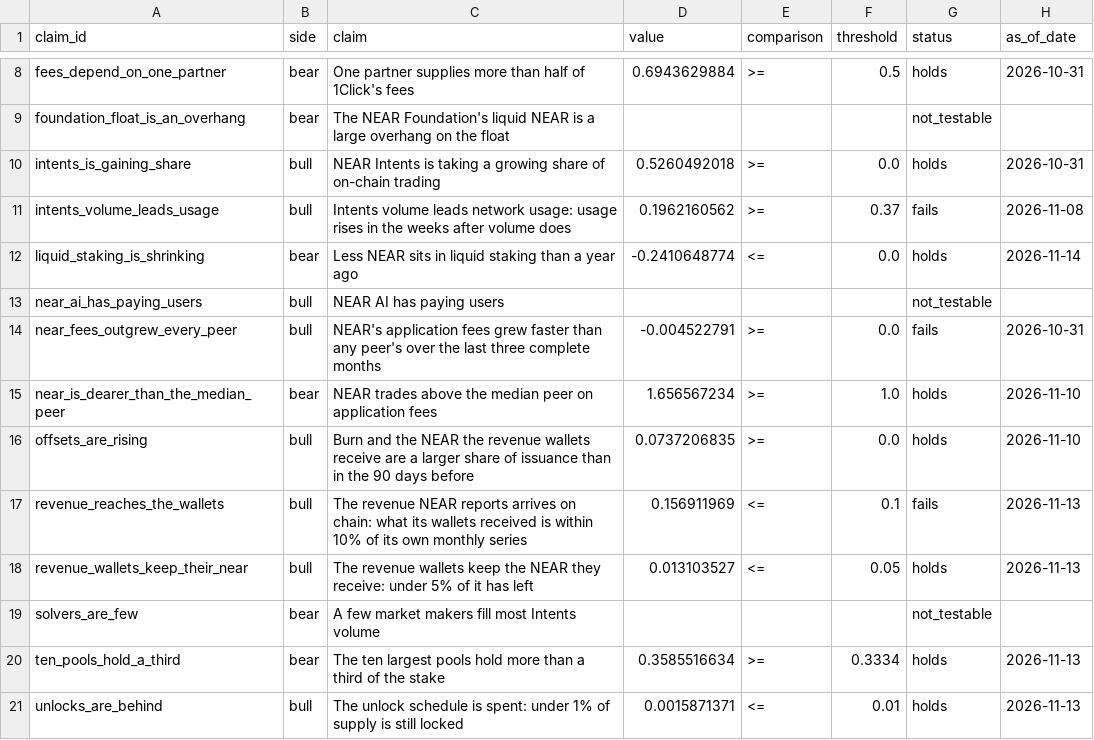
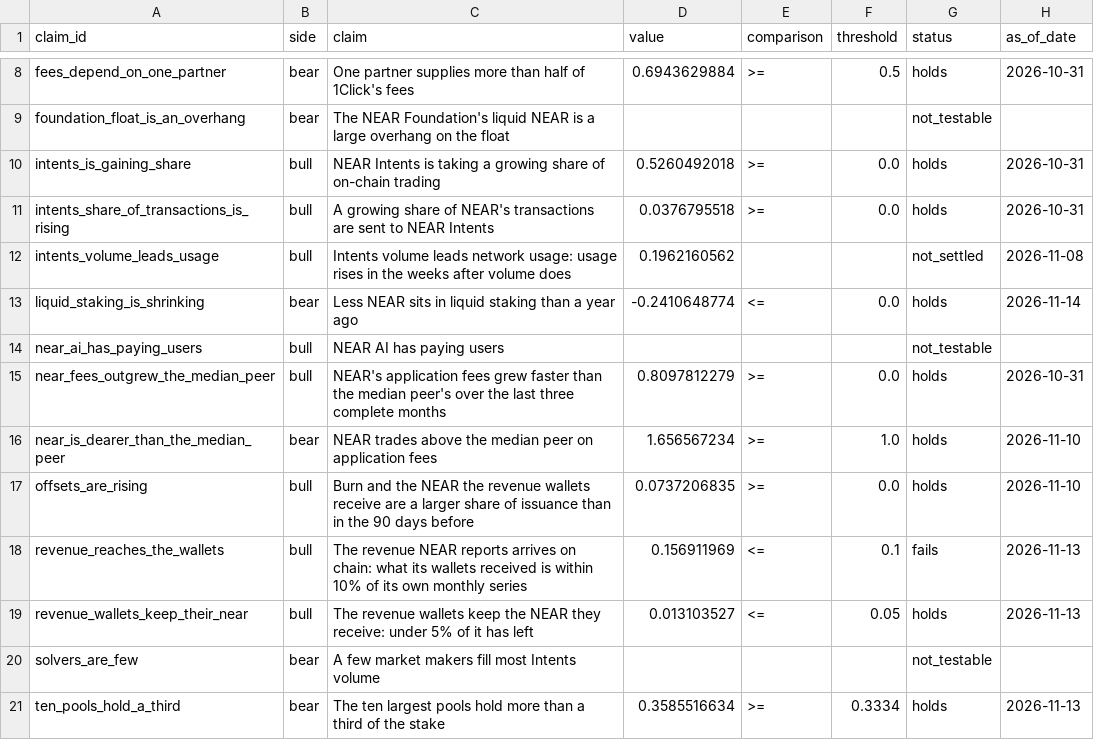
Before and after one commit to mojtb/near-hub, a CSV file: data/gold/fct_thesis_scorecard.csv, drawn as a sheet; only a part is shown, gaps mark what is left out; the shorter side is filled out with more unchanged rows.

```diff
--- a/data/gold/fct_thesis_scorecard.csv
+++ b/data/gold/fct_thesis_scorecard.csv
@@ -10,6 +10,7 @@ foundation_float_is_an_overhang,bear,The NEAR Foundation's liquid NEAR is a larg
 intents_is_gaining_share,bull,NEAR Intents is taking a growing share of on-chain trading,0.5260492018,>=,0.0,holds,2026-10-31
-intents_volume_leads_usage,bull,Intents volume leads network usage: usage rises in the weeks after volume does,0.1962160562,>=,0.37,fails,2026-11-08
+intents_share_of_transactions_is_rising,bull,A growing share of NEAR's transactions are sent to NEAR Intents,0.0376795518,>=,0.0,holds,2026-10-31
+intents_volume_leads_usage,bull,Intents volume leads network usage: usage rises in the weeks after volume does,0.1962160562,,,not_settled,2026-11-08
 liquid_staking_is_shrinking,bear,Less NEAR sits in liquid staking than a year ago,-0.2410648774,<=,0.0,holds,2026-11-14
 near_ai_has_paying_users,bull,NEAR AI has paying users,,,,not_testable,
-near_fees_outgrew_every_peer,bull,NEAR's application fees grew faster than any peer's over the last three complete months,-0.004522791,>=,0.0,fails,2026-10-31
+near_fees_outgrew_the_median_peer,bull,NEAR's application fees grew faster than the median peer's over the last three complete months,0.8097812279,>=,0.0,holds,2026-10-31
 near_is_dearer_than_the_median_peer,bear,NEAR trades above the median peer on application fees,1.656567234,>=,1.0,holds,2026-11-10
```
Also changed, not shown: data/gold/dim_claim.csv, registry/claims.csv, 22 other files.
